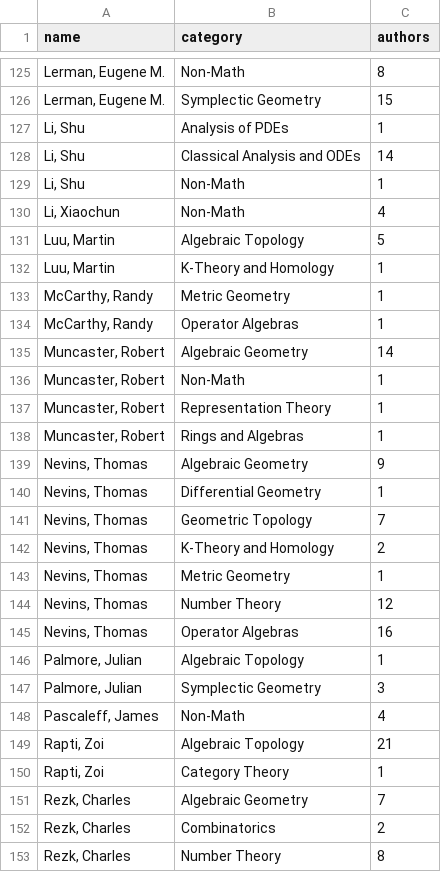
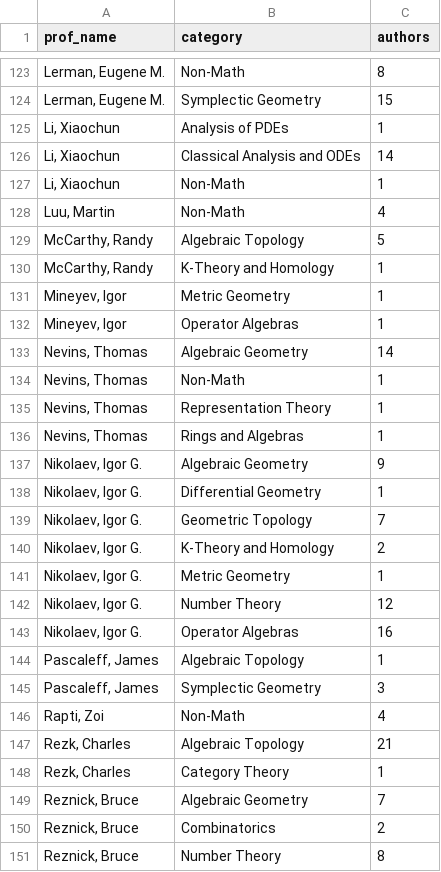
Before and after one commit to j-chou/uiuc_math_sankey, a CSV file: data/prof_table_by_group_count.csv, drawn as a sheet; only a part is shown, gaps mark what is left out; the diff covers the shown part only.

Commit message:
fixed bug in professor name dictionary, added color map for d3

```diff
--- a/data/prof_table_by_group_count.csv
+++ b/data/prof_table_by_group_count.csv
@@ -1 +1 @@
-name,category,authors
+prof_name,category,authors
@@ -126,28 +124,28 @@ name,category,authors
 "Lerman, Eugene M.",Symplectic Geometry,15
-"Li, Shu",Analysis of PDEs,1
-"Li, Shu",Classical Analysis and ODEs,14
-"Li, Shu",Non-Math,1
-"Li, Xiaochun",Non-Math,4
-"Luu, Martin",Algebraic Topology,5
-"Luu, Martin",K-Theory and Homology,1
-"McCarthy, Randy",Metric Geometry,1
-"McCarthy, Randy",Operator Algebras,1
-"Muncaster, Robert",Algebraic Geometry,14
-"Muncaster, Robert",Non-Math,1
-"Muncaster, Robert",Representation Theory,1
-"Muncaster, Robert",Rings and Algebras,1
-"Nevins, Thomas",Algebraic Geometry,9
-"Nevins, Thomas",Differential Geometry,1
-"Nevins, Thomas",Geometric Topology,7
-"Nevins, Thomas",K-Theory and Homology,2
-"Nevins, Thomas",Metric Geometry,1
-"Nevins, Thomas",Number Theory,12
-"Nevins, Thomas",Operator Algebras,16
-"Palmore, Julian",Algebraic Topology,1
-"Palmore, Julian",Symplectic Geometry,3
-"Pascaleff, James",Non-Math,4
-"Rapti, Zoi",Algebraic Topology,21
-"Rapti, Zoi",Category Theory,1
-"Rezk, Charles",Algebraic Geometry,7
-"Rezk, Charles",Combinatorics,2
-"Rezk, Charles",Number Theory,8
+"Li, Xiaochun",Analysis of PDEs,1
+"Li, Xiaochun",Classical Analysis and ODEs,14
+"Li, Xiaochun",Non-Math,1
+"Luu, Martin",Non-Math,4
+"McCarthy, Randy",Algebraic Topology,5
+"McCarthy, Randy",K-Theory and Homology,1
+"Mineyev, Igor",Metric Geometry,1
+"Mineyev, Igor",Operator Algebras,1
+"Nevins, Thomas",Algebraic Geometry,14
+"Nevins, Thomas",Non-Math,1
+"Nevins, Thomas",Representation Theory,1
+"Nevins, Thomas",Rings and Algebras,1
+"Nikolaev, Igor G.",Algebraic Geometry,9
+"Nikolaev, Igor G.",Differential Geometry,1
+"Nikolaev, Igor G.",Geometric Topology,7
+"Nikolaev, Igor G.",K-Theory and Homology,2
+"Nikolaev, Igor G.",Metric Geometry,1
+"Nikolaev, Igor G.",Number Theory,12
+"Nikolaev, Igor G.",Operator Algebras,16
+"Pascaleff, James",Algebraic Topology,1
+"Pascaleff, James",Symplectic Geometry,3
+"Rapti, Zoi",Non-Math,4
+"Rezk, Charles",Algebraic Topology,21
+"Rezk, Charles",Category Theory,1
+"Reznick, Bruce",Algebraic Geometry,7
+"Reznick, Bruce",Combinatorics,2
+"Reznick, Bruce",Number Theory,8
```
Also changed, not shown: 13 added rows, 15 removed rows and 44 edited cells elsewhere in this file, 4 other files.
